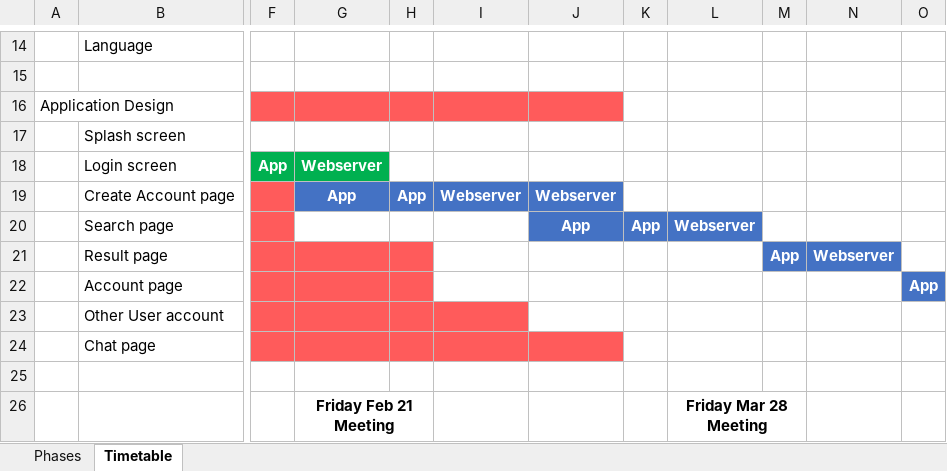
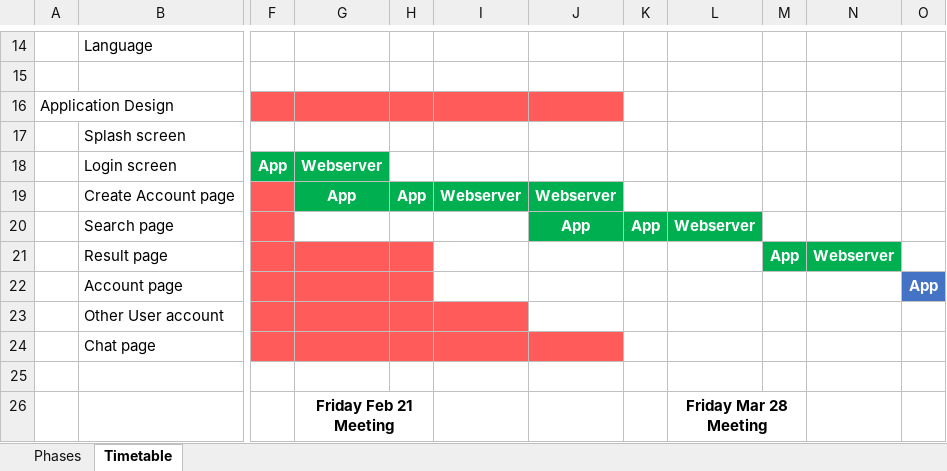
Before and after one commit to ibraheemmansour/Dopa-Chat, an Excel workbook: docs/Process.xlsx, sheet Timetable, drawn as a sheet; only a part is shown, gaps mark what is left out; values as stored, in another font and other column widths than the file's, no borders; the diff names each change by its address in the sheet, - before the commit and + after, or states it on an @@ line.

```diff
--- a/docs/Process.xlsx (sheet Timetable)
+++ b/docs/Process.xlsx (sheet Timetable)
-G19:J19 fill: #4472C4
+G19:J19 fill: #00B050
-J20:L20 fill: #4472C4
+J20:L20 fill: #00B050
-M21:N21 fill: #4472C4
+M21:N21 fill: #00B050
```
Also changed, not shown: 15 other files.
